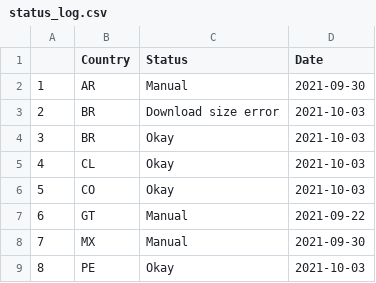
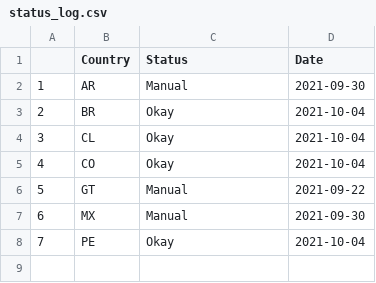
Before and after one commit to Drexel-UHC/salurbal_covid_dashboard, a CSV file: Clean/status_log.csv, drawn as a sheet; removed rows and columns are numbered as before the commit, all else as after; the diff names each change by its address in the sheet, - before the commit and + after, or states it on an @@ line.

Commit message:
Data Update - 10-04-2021

```diff
--- a/Clean/status_log.csv
+++ b/Clean/status_log.csv
-row 3: 2 | BR | Download size error | 2021-10-03
@@ column A renumbered from row 3 down @@
-D3:D5 (Date): 2021-10-03
+D3:D5 (Date): 2021-10-04
-D8 (Date): 2021-10-03
+D8 (Date): 2021-10-04
```
Also changed, not shown: Outputs/SALURBAL_COVID19_cumulative_cases_death.csv, 8 other files.
